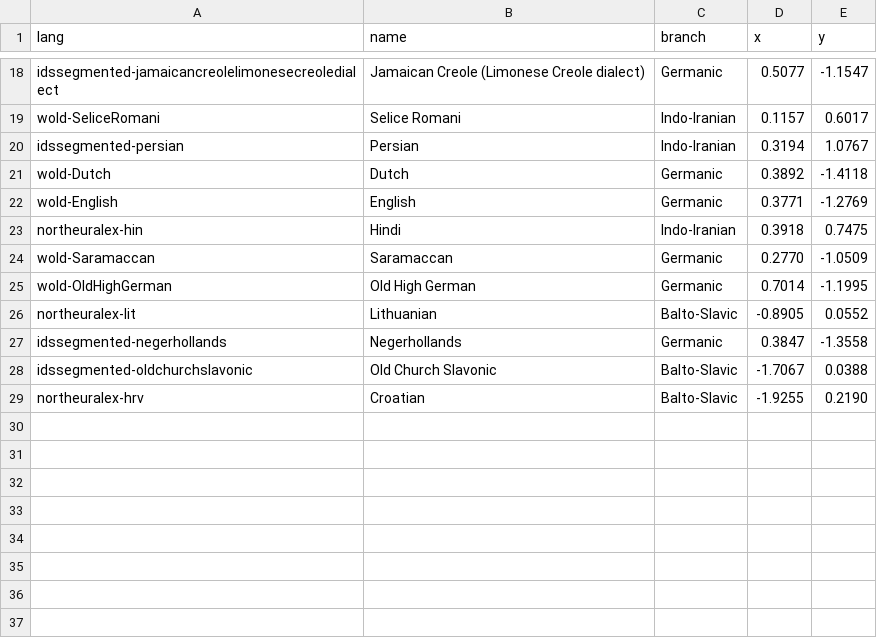
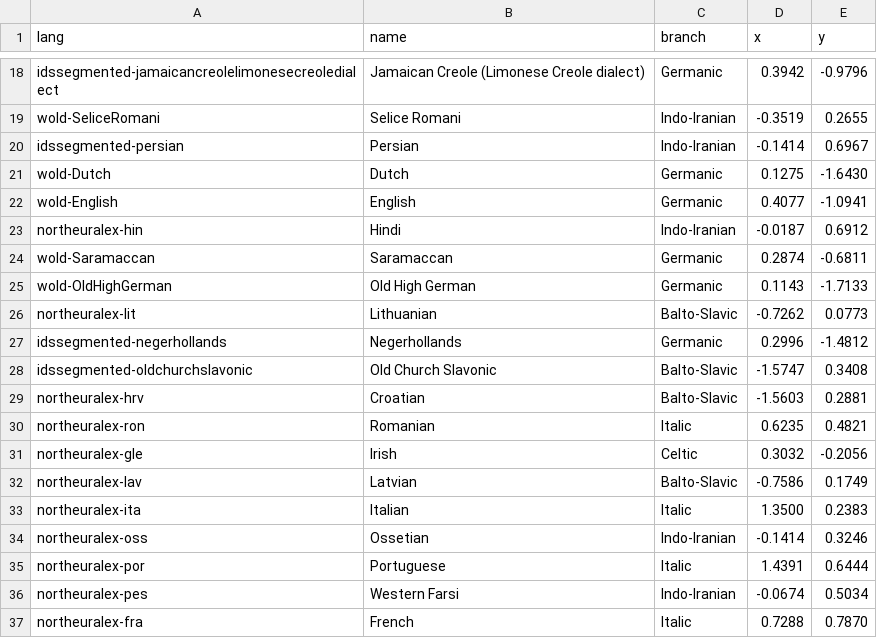
Before and after one commit to toledoal/languages-point-cloud, a CSV file: data/results/network_coords_ie.csv, drawn as a sheet; only a part is shown, gaps mark what is left out; the diff covers the shown part only; the diff names each change by its address in the sheet, - before the commit and + after, or states it on an @@ line.

```diff
--- a/data/results/network_coords_ie.csv
+++ b/data/results/network_coords_ie.csv
-D18 (x): 0.5077
+D18 (x): 0.3942
-E18 (y): -1.1547
+E18 (y): -0.9796
-D19 (x): 0.1157
+D19 (x): -0.3519
-E19 (y): 0.6017
+E19 (y): 0.2655
-D20 (x): 0.3194
+D20 (x): -0.1414
-E20 (y): 1.0767
+E20 (y): 0.6967
-D21 (x): 0.3892
+D21 (x): 0.1275
-E21 (y): -1.4118
+E21 (y): -1.6430
-D22 (x): 0.3771
+D22 (x): 0.4077
-E22 (y): -1.2769
+E22 (y): -1.0941
-D23 (x): 0.3918
+D23 (x): -0.0187
-E23 (y): 0.7475
+E23 (y): 0.6912
-D24 (x): 0.2770
+D24 (x): 0.2874
-E24 (y): -1.0509
+E24 (y): -0.6811
-D25 (x): 0.7014
+D25 (x): 0.1143
-E25 (y): -1.1995
+E25 (y): -1.7133
-D26 (x): -0.8905
+D26 (x): -0.7262
-E26 (y): 0.0552
+E26 (y): 0.0773
-D27 (x): 0.3847
+D27 (x): 0.2996
-E27 (y): -1.3558
+E27 (y): -1.4812
-D28 (x): -1.7067
+D28 (x): -1.5747
-E28 (y): 0.0388
+E28 (y): 0.3408
-D29 (x): -1.9255
+D29 (x): -1.5603
-E29 (y): 0.2190
+E29 (y): 0.2881
+row 30: northeuralex-ron | Romanian | Italic | 0.6235 | 0.4821
+row 31: northeuralex-gle | Irish | Celtic | 0.3032 | -0.2056
+row 32: northeuralex-lav | Latvian | Balto-Slavic | -0.7586 | 0.1749
+row 33: northeuralex-ita | Italian | Italic | 1.3500 | 0.2383
+row 34: northeuralex-oss | Ossetian | Indo-Iranian | -0.1414 | 0.3246
+row 35: northeuralex-por | Portuguese | Italic | 1.4391 | 0.6444
+row 36: northeuralex-pes | Western Farsi | Indo-Iranian | -0.0674 | 0.5034
+row 37: northeuralex-fra | French | Italic | 0.7288 | 0.7870
```
Also changed, not shown: 14 added rows and 32 edited cells elsewhere in this file, data/results/doculect_manifest_ie.csv, data/results/network_edges_ie.csv, 10 other files.
